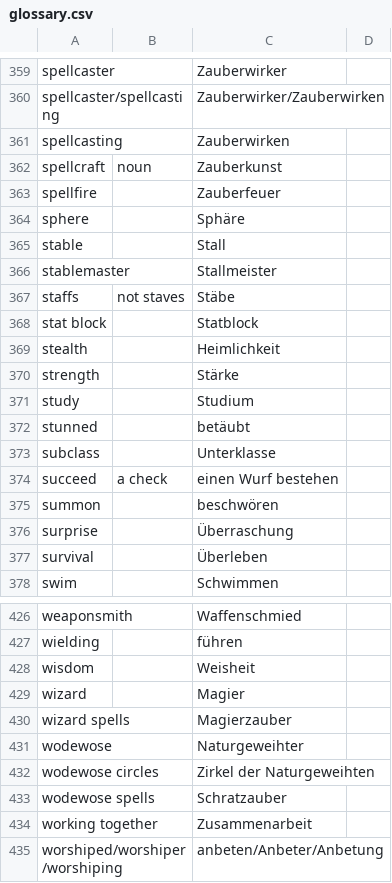
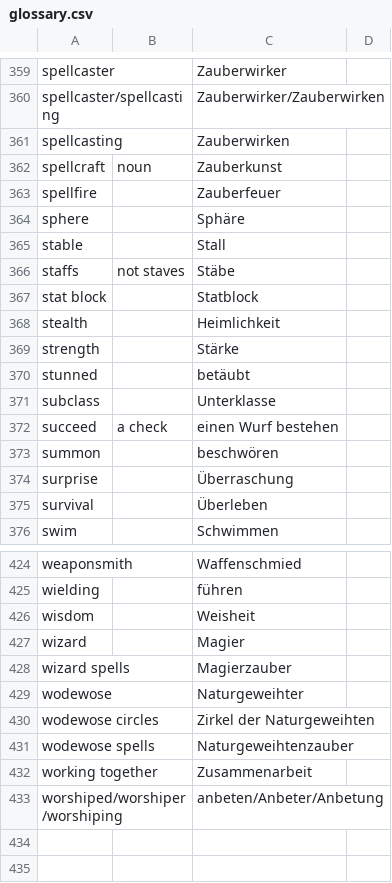
Before and after one commit to wyrmworkspublishing/free5e, a CSV file: de-DE/glossary.csv, drawn as a sheet; only a part is shown, gaps mark what is left out.

```diff
--- a/de-DE/glossary.csv
+++ b/de-DE/glossary.csv
@@ -365,3 +365,2 @@ sphere,,Sphäre
 stable,,Stall
-stablemaster,,Stallmeister
 staffs,not staves,Stäbe
@@ -370,3 +369,2 @@ stealth,,Heimlichkeit
 strength,,Stärke
-study,,Studium
 stunned,,betäubt
@@ -432,3 +430,3 @@ wodewose,,Naturgeweihter
 wodewose circles,,Zirkel der Naturgeweihten
-wodewose spells,,Schratzauber
+wodewose spells,,Naturgeweihtenzauber
 working together,,Zusammenarbeit
```
Also changed, not shown: 2 other files.
